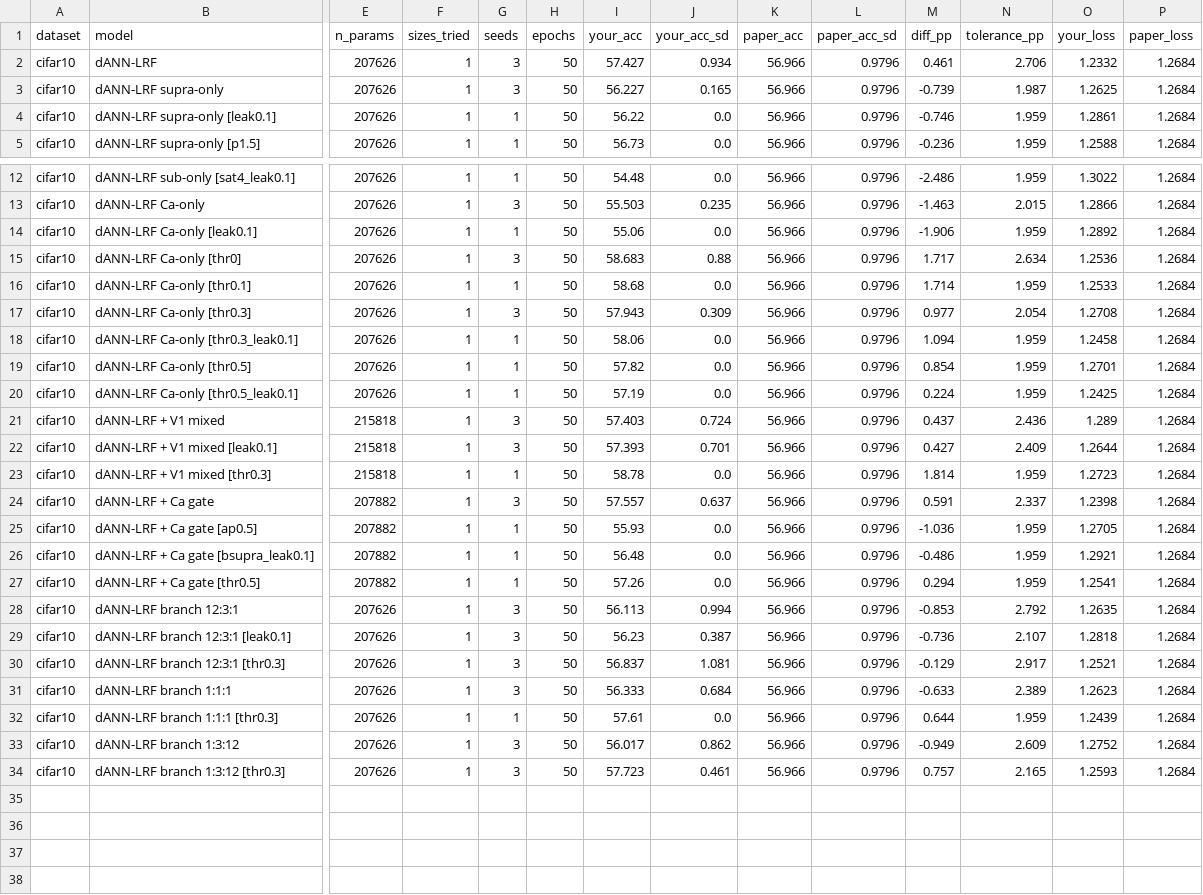
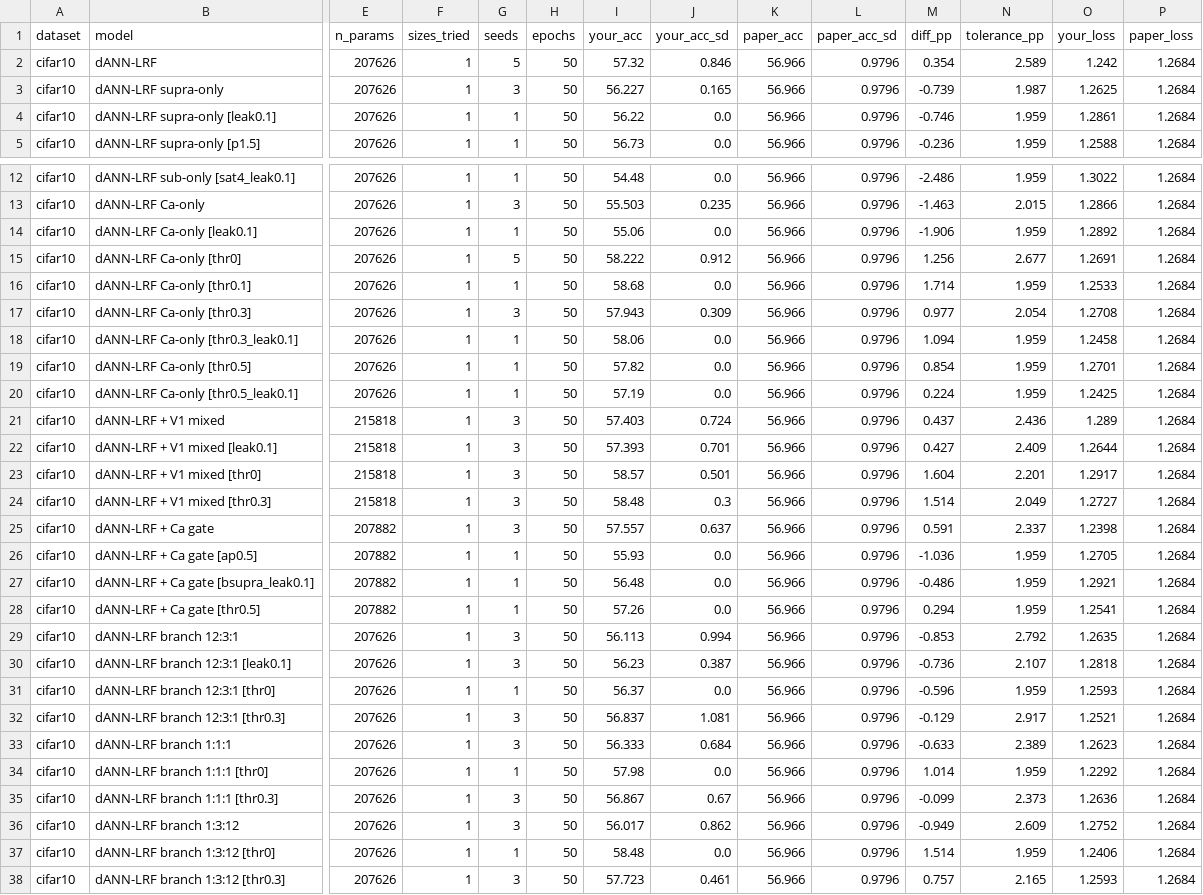
Before and after one commit to HillaryKchao/NEU231_Final_Project, a CSV file: figures/cifar10/summary.csv, drawn as a sheet; only a part is shown, gaps mark what is left out; addresses are those after the commit; rows hold the shown columns only; the diff names each change by its address in the sheet, - before the commit and + after, or states it on an @@ line.

Commit message:
CIFAR-10: 5-seed Ca-only thr 0 vs baseline, V1 mixed and ratios at thr 0 and 0.3

```diff
--- a/figures/cifar10/summary.csv
+++ b/figures/cifar10/summary.csv
-G2 (seeds): 3
+G2 (seeds): 5
-I2 (your_acc): 57.427
+I2 (your_acc): 57.32
-J2 (your_acc_sd): 0.934
+J2 (your_acc_sd): 0.846
-M2 (diff_pp): 0.461
+M2 (diff_pp): 0.354
-N2 (tolerance_pp): 2.706
+N2 (tolerance_pp): 2.589
-O2 (your_loss): 1.2332
+O2 (your_loss): 1.242
-G15 (seeds): 3
+G15 (seeds): 5
-I15 (your_acc): 58.683
+I15 (your_acc): 58.222
-J15 (your_acc_sd): 0.88
+J15 (your_acc_sd): 0.912
-M15 (diff_pp): 1.717
+M15 (diff_pp): 1.256
-N15 (tolerance_pp): 2.634
+N15 (tolerance_pp): 2.677
-O15 (your_loss): 1.2536
+O15 (your_loss): 1.2691
+row 23: cifar10 | dANN-LRF + V1 mixed [thr0] | 215818 | 1 | 3 | 50 | 58.57 | 0.501 | 56.966 | 0.9796 | 1.604 | 2.201 | 1.2917 | 1.2684
-G24 (seeds): 1
+G24 (seeds): 3
-I24 (your_acc): 58.78
+I24 (your_acc): 58.48
-J24 (your_acc_sd): 0.0
+J24 (your_acc_sd): 0.3
-M24 (diff_pp): 1.814
+M24 (diff_pp): 1.514
-N24 (tolerance_pp): 1.959
+N24 (tolerance_pp): 2.049
-O24 (your_loss): 1.2723
+O24 (your_loss): 1.2727
+row 31: cifar10 | dANN-LRF branch 12:3:1 [thr0] | 207626 | 1 | 1 | 50 | 56.37 | 0.0 | 56.966 | 0.9796 | -0.596 | 1.959 | 1.2593 | 1.2684
+row 34: cifar10 | dANN-LRF branch 1:1:1 [thr0] | 207626 | 1 | 1 | 50 | 57.98 | 0.0 | 56.966 | 0.9796 | 1.014 | 1.959 | 1.2292 | 1.2684
-G35 (seeds): 1
+G35 (seeds): 3
-I35 (your_acc): 57.61
+I35 (your_acc): 56.867
-J35 (your_acc_sd): 0.0
+J35 (your_acc_sd): 0.67
-M35 (diff_pp): 0.644
+M35 (diff_pp): -0.099
-N35 (tolerance_pp): 1.959
+N35 (tolerance_pp): 2.373
-O35 (your_loss): 1.2439
+O35 (your_loss): 1.2636
+row 37: cifar10 | dANN-LRF branch 1:3:12 [thr0] | 207626 | 1 | 1 | 50 | 58.48 | 0.0 | 56.966 | 0.9796 | 1.514 | 1.959 | 1.2406 | 1.2684
```
Also changed, not shown: figures/cifar10/constants_sweep.csv, figures/cifar10/control1_homogeneous.csv, 21 other files.
